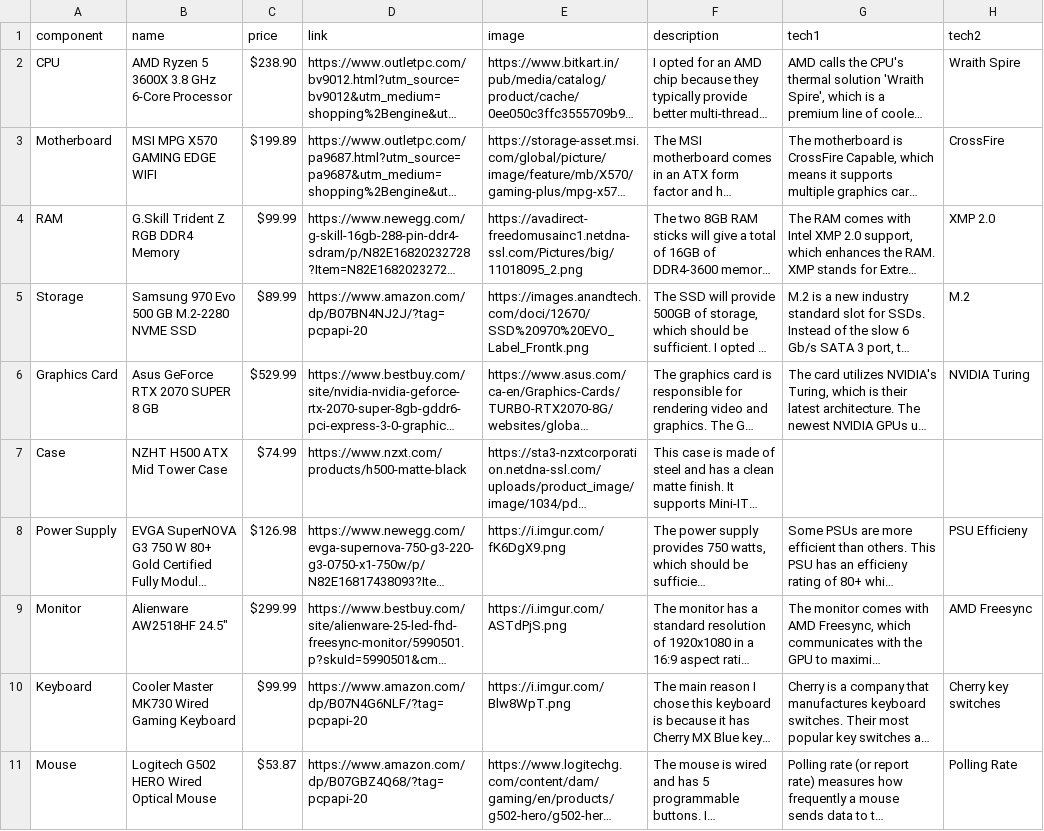
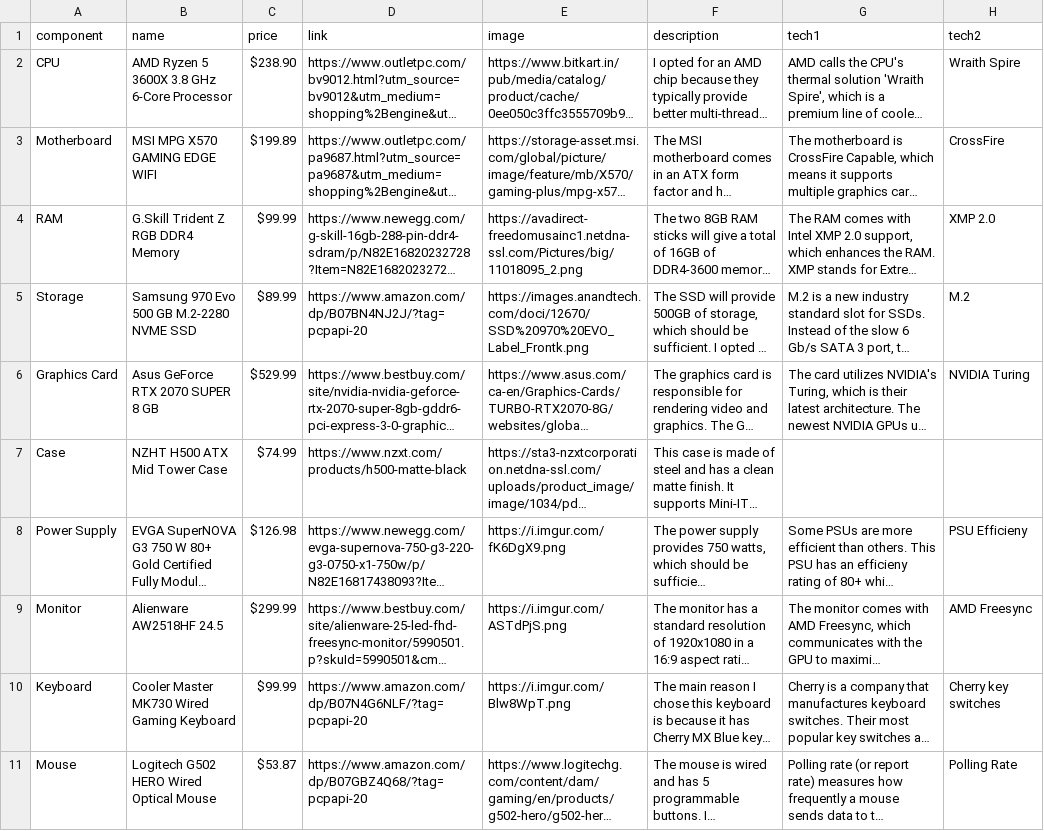
Before and after one commit to paramt/assignments, a CSV file: _data/components.csv, drawn as a sheet; long unchanged cells end in …; the diff names each change by its address in the sheet, - before the commit and + after, or states it on an @@ line.

Commit message:
Clean up CSV

```diff
--- a/_data/components.csv
+++ b/_data/components.csv
-B9 (name): Alienware AW2518HF 24.5"
+B9 (name): Alienware AW2518HF 24.5
```
